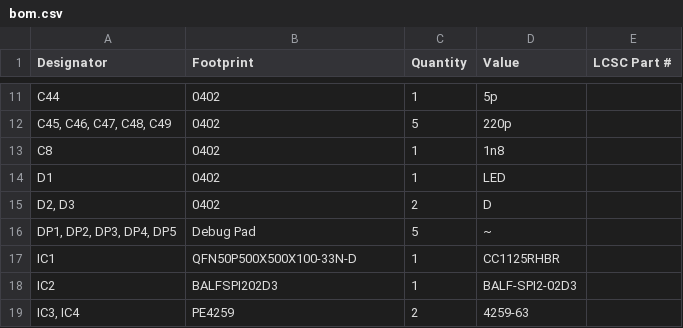
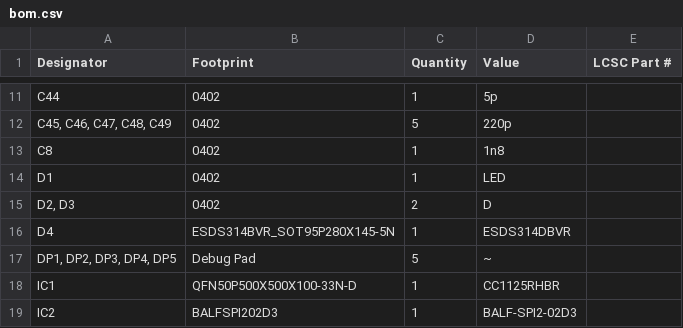
Before and after one commit to Astralis1409/vikramsat_rf_subsystem, a CSV file: hardware_rf/production/bom.csv, drawn as a sheet; only a part is shown, gaps mark what is left out; the shorter side is filled out with more unchanged rows; the diff names each change by its address in the sheet, - before the commit and + after, or states it on an @@ line.

```diff
--- a/hardware_rf/production/bom.csv
+++ b/hardware_rf/production/bom.csv
+row 16: D4 | ESDS314BVR_SOT95P280X145-5N | 1 | ESDS314DBVR
```
Also changed, not shown: hardware_rf/production/designators.csv, hardware_rf/production/positions.csv, 21 other files.
